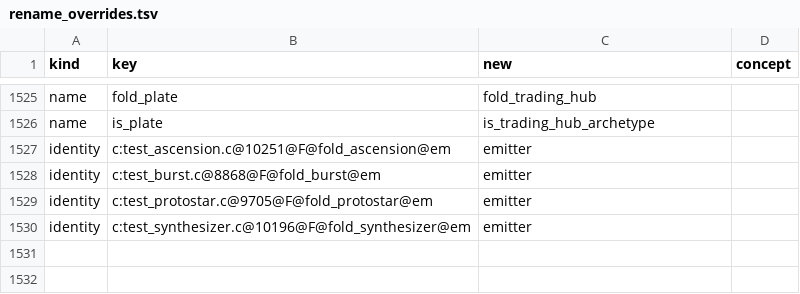
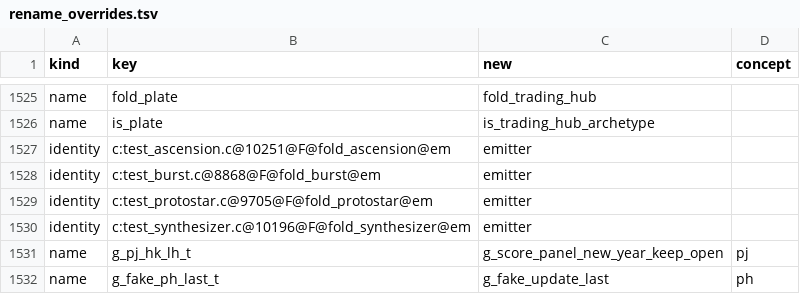
Before and after one commit to Canadadry/slipways-psx, a TSV file: tools/rename_overrides.tsv, drawn as a sheet; only a part is shown, gaps mark what is left out.

```diff
--- a/tools/rename_overrides.tsv
+++ b/tools/rename_overrides.tsv
@@ -1530 +1530,3 @@ identity	c:test_protostar.c@9705@F@fold_protostar@em	emitter
 identity	c:test_synthesizer.c@10196@F@fold_synthesizer@em	emitter	
+name	g_pj_hk_lh_t	g_score_panel_new_year_keep_open	pj
+name	g_fake_ph_last_t	g_fake_update_last	ph
```
Also changed, not shown: 3 other files.
